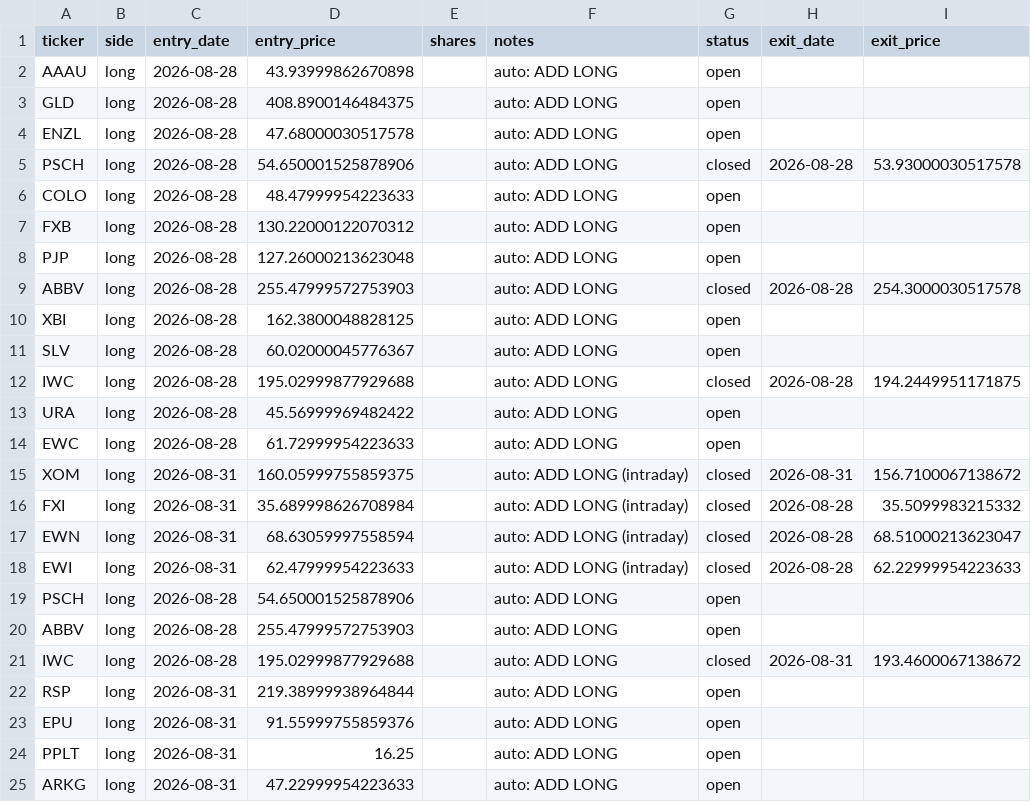
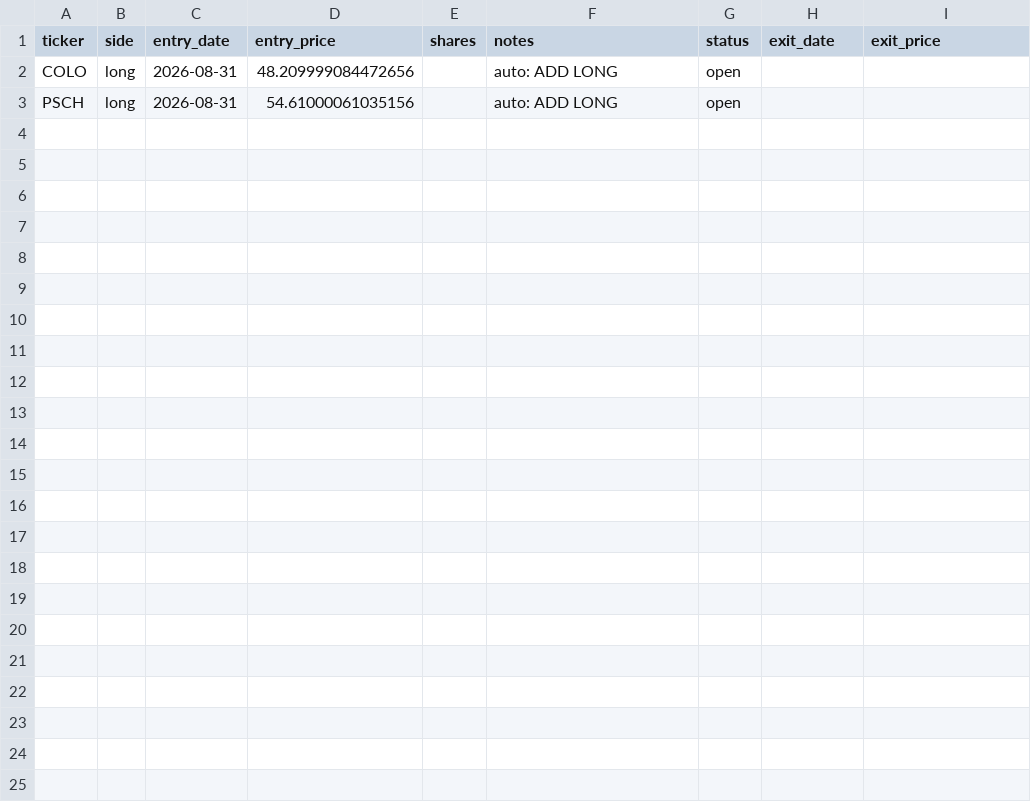
Before and after one commit to vazd17-gif/Macro-Risk-Range-Signals, a CSV file: fractal/data/portfolio.csv, drawn as a sheet.

```diff
--- a/fractal/data/portfolio.csv
+++ b/fractal/data/portfolio.csv
@@ -1,25 +1,3 @@
 ticker,side,entry_date,entry_price,shares,notes,status,exit_date,exit_price
-AAAU,long,2026-08-28,43.93999862670898,,auto: ADD LONG,open,,
-GLD,long,2026-08-28,408.8900146484375,,auto: ADD LONG,open,,
-ENZL,long,2026-08-28,47.68000030517578,,auto: ADD LONG,open,,
-PSCH,long,2026-08-28,54.650001525878906,,auto: ADD LONG,closed,2026-08-28,53.93000030517578
-COLO,long,2026-08-28,48.47999954223633,,auto: ADD LONG,open,,
-FXB,long,2026-08-28,130.22000122070312,,auto: ADD LONG,open,,
-PJP,long,2026-08-28,127.26000213623048,,auto: ADD LONG,open,,
-ABBV,long,2026-08-28,255.47999572753903,,auto: ADD LONG,closed,2026-08-28,254.3000030517578
-XBI,long,2026-08-28,162.3800048828125,,auto: ADD LONG,open,,
-SLV,long,2026-08-28,60.02000045776367,,auto: ADD LONG,open,,
-IWC,long,2026-08-28,195.02999877929688,,auto: ADD LONG,closed,2026-08-28,194.2449951171875
-URA,long,2026-08-28,45.56999969482422,,auto: ADD LONG,open,,
-EWC,long,2026-08-28,61.72999954223633,,auto: ADD LONG,open,,
-XOM,long,2026-08-31,160.05999755859375,,auto: ADD LONG (intraday),closed,2026-08-31,156.7100067138672
-FXI,long,2026-08-31,35.689998626708984,,auto: ADD LONG (intraday),closed,2026-08-28,35.5099983215332
-EWN,long,2026-08-31,68.63059997558594,,auto: ADD LONG (intraday),closed,2026-08-28,68.51000213623047
-EWI,long,2026-08-31,62.47999954223633,,auto: ADD LONG (intraday),closed,2026-08-28,62.22999954223633
-PSCH,long,2026-08-28,54.650001525878906,,auto: ADD LONG,open,,
-ABBV,long,2026-08-28,255.47999572753903,,auto: ADD LONG,open,,
-IWC,long,2026-08-28,195.02999877929688,,auto: ADD LONG,closed,2026-08-31,193.4600067138672
-RSP,long,2026-08-31,219.38999938964844,,auto: ADD LONG,open,,
-EPU,long,2026-08-31,91.55999755859376,,auto: ADD LONG,open,,
-PPLT,long,2026-08-31,16.25,,auto: ADD LONG,open,,
-ARKG,long,2026-08-31,47.22999954223633,,auto: ADD LONG,open,,
+COLO,long,2026-08-31,48.209999084472656,,auto: ADD LONG,open,,
+PSCH,long,2026-08-31,54.61000061035156,,auto: ADD LONG,open,,
```
Also changed, not shown: 1 other file.
